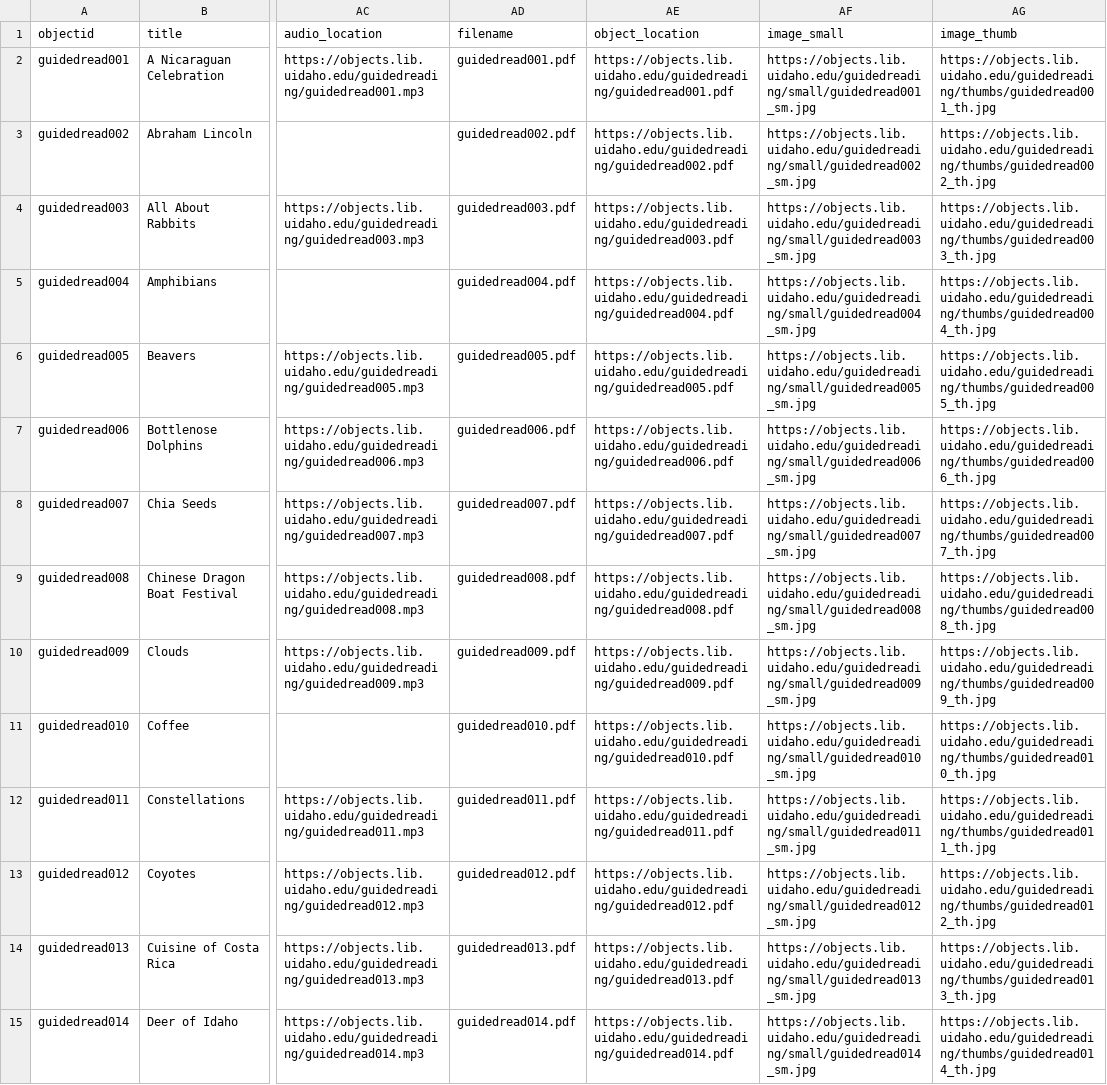
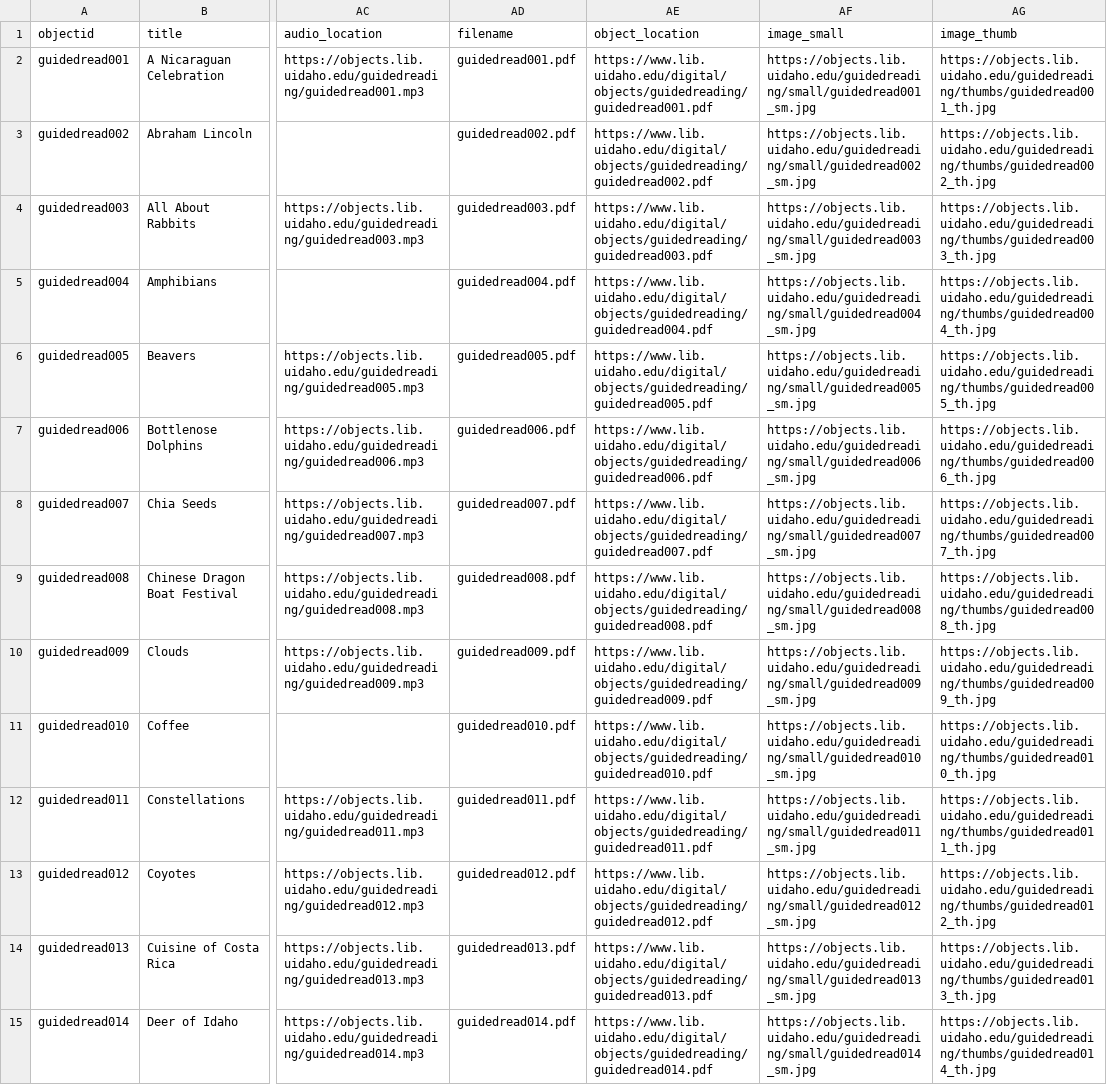
Before and after one commit to uidaholib/documents-digital-collections-template, a CSV file: _data/guidedreading.csv, drawn as a sheet; only a part is shown, gaps mark what is left out; the diff covers the shown part only; the diff names each change by its address in the sheet, - before the commit and + after, or states it on an @@ line.

Commit message:
change item location due to CORS issue

```diff
--- a/_data/guidedreading.csv
+++ b/_data/guidedreading.csv
-AE2 (object_location): https://objects.lib.uidaho.edu/guidedreading/guidedread001.pdf
+AE2 (object_location): https://www.lib.uidaho.edu/digital/objects/guidedreading/guidedread001.pdf
-AE3 (object_location): https://objects.lib.uidaho.edu/guidedreading/guidedread002.pdf
+AE3 (object_location): https://www.lib.uidaho.edu/digital/objects/guidedreading/guidedread002.pdf
-AE4 (object_location): https://objects.lib.uidaho.edu/guidedreading/guidedread003.pdf
+AE4 (object_location): https://www.lib.uidaho.edu/digital/objects/guidedreading/guidedread003.pdf
-AE5 (object_location): https://objects.lib.uidaho.edu/guidedreading/guidedread004.pdf
+AE5 (object_location): https://www.lib.uidaho.edu/digital/objects/guidedreading/guidedread004.pdf
-AE6 (object_location): https://objects.lib.uidaho.edu/guidedreading/guidedread005.pdf
+AE6 (object_location): https://www.lib.uidaho.edu/digital/objects/guidedreading/guidedread005.pdf
-AE7 (object_location): https://objects.lib.uidaho.edu/guidedreading/guidedread006.pdf
+AE7 (object_location): https://www.lib.uidaho.edu/digital/objects/guidedreading/guidedread006.pdf
-AE8 (object_location): https://objects.lib.uidaho.edu/guidedreading/guidedread007.pdf
+AE8 (object_location): https://www.lib.uidaho.edu/digital/objects/guidedreading/guidedread007.pdf
-AE9 (object_location): https://objects.lib.uidaho.edu/guidedreading/guidedread008.pdf
+AE9 (object_location): https://www.lib.uidaho.edu/digital/objects/guidedreading/guidedread008.pdf
-AE10 (object_location): https://objects.lib.uidaho.edu/guidedreading/guidedread009.pdf
+AE10 (object_location): https://www.lib.uidaho.edu/digital/objects/guidedreading/guidedread009.pdf
-AE11 (object_location): https://objects.lib.uidaho.edu/guidedreading/guidedread010.pdf
+AE11 (object_location): https://www.lib.uidaho.edu/digital/objects/guidedreading/guidedread010.pdf
-AE12 (object_location): https://objects.lib.uidaho.edu/guidedreading/guidedread011.pdf
+AE12 (object_location): https://www.lib.uidaho.edu/digital/objects/guidedreading/guidedread011.pdf
-AE13 (object_location): https://objects.lib.uidaho.edu/guidedreading/guidedread012.pdf
+AE13 (object_location): https://www.lib.uidaho.edu/digital/objects/guidedreading/guidedread012.pdf
-AE14 (object_location): https://objects.lib.uidaho.edu/guidedreading/guidedread013.pdf
+AE14 (object_location): https://www.lib.uidaho.edu/digital/objects/guidedreading/guidedread013.pdf
-AE15 (object_location): https://objects.lib.uidaho.edu/guidedreading/guidedread014.pdf
+AE15 (object_location): https://www.lib.uidaho.edu/digital/objects/guidedreading/guidedread014.pdf
```
Also changed, not shown: 89 edited cells elsewhere in this file.
